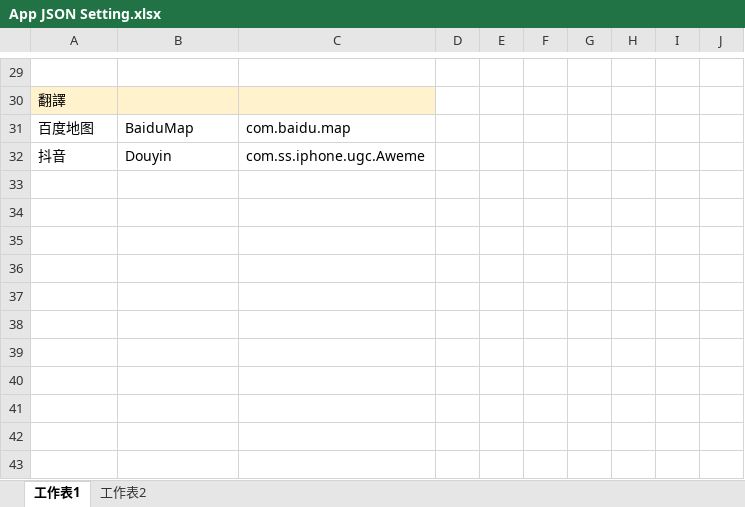
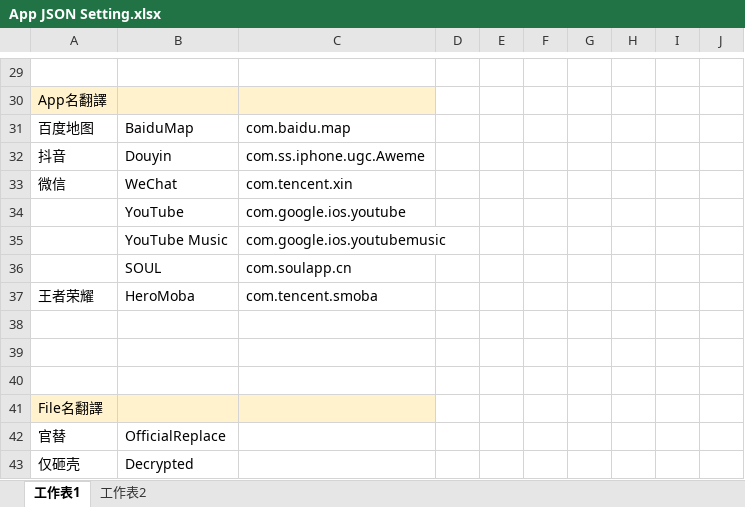
Before and after one commit to Megumi-B/CN-Dev-IPA-Mirror, an Excel workbook: App JSON Setting.xlsx, sheet 工作表1, drawn as a sheet; only a part is shown, gaps mark what is left out; values as stored, in another font and other column widths than the file's, no borders; the diff covers the shown part only; the diff names each change by its address in the sheet, - before the commit and + after, or states it on an @@ line.

```diff
--- a/App JSON Setting.xlsx (sheet 工作表1)
+++ b/App JSON Setting.xlsx (sheet 工作表1)
-A30: 翻譯
+A30: App名翻譯
+row 33: 微信 | WeChat | com.tencent.xin
+row 34:  | YouTube | com.google.ios.youtube
+row 35:  | YouTube Music | com.google.ios.youtubemusic
+row 36:  | SOUL | com.soulapp.cn
+row 37: 王者荣耀 | HeroMoba | com.tencent.smoba
+row 38: (empty)
+row 39: (empty)
+row 40: (empty)
+row 41: File名翻譯
+row 42: 官替 | OfficialReplace
+row 43: 仅砸壳 | Decrypted
```
Also changed, not shown: 1 added row, 1 removed row, 27 edited cells, cell formats and merged cells elsewhere in this sheet, 5 other files.
